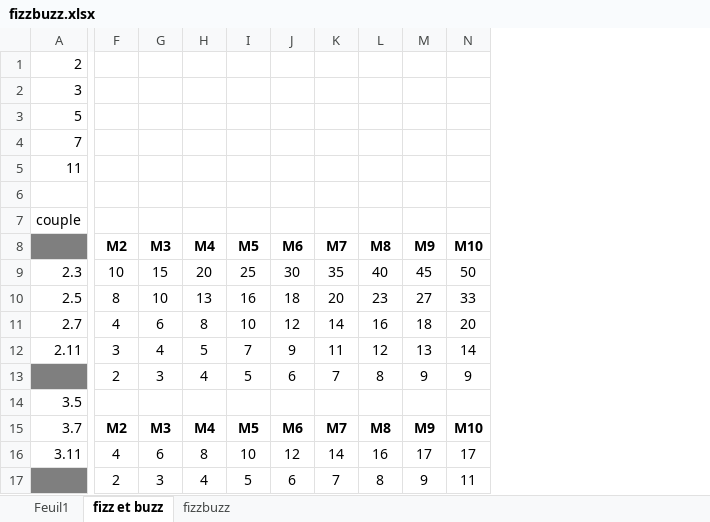
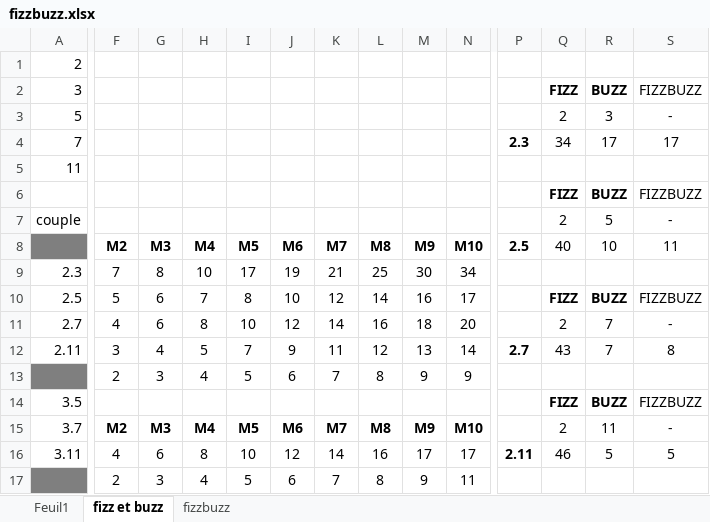
Before and after one commit to JYDellon/FizzBuzz, an Excel workbook: fizzbuzz.xlsx, sheet fizz et buzz, drawn as a sheet; only a part is shown, gaps mark what is left out; values as stored, in another font and other column widths than the file's, no borders; removed rows and columns are numbered as before the commit, all else as after; rows hold the shown columns only; the diff covers the shown part only; the diff names each change by its address in the sheet, - before the commit and + after, or states it on an @@ line.

```diff
--- a/fizzbuzz.xlsx (sheet fizz et buzz)
+++ b/fizzbuzz.xlsx (sheet fizz et buzz)
+column P (2.5), row 4: 2.3; rows 12-16: 2.7 |  |  |  | 2.11
+column Q (40), rows 2-7: FIZZ | 2 | 34 |  | FIZZ | 2; rows 11-16: 2 | 43 |  | FIZZ | 2 | 46
+column R (10), rows 2-7: BUZZ | 3 | 17 |  | BUZZ | 5; rows 11-16: 7 | 7 |  | BUZZ | 11 | 5
+column S (11), rows 2-7: FIZZBUZZ | - | 17 |  | FIZZBUZZ | -; rows 11-16: - | 8 |  | FIZZBUZZ | - | 5
-row 6: (empty)
+row 6:  |  |  |  |  |  |  |  |  |  |  | FIZZ | BUZZ | FIZZBUZZ
-F9 (M2): 10
+F9 (M2): 7
-G9 (M3): 15
+G9 (M3): 8
-H9 (M4): 20
+H9 (M4): 10
-I9 (M5): 25
+I9 (M5): 17
-J9 (M6): 30
+J9 (M6): 19
-K9 (M7): 35
+K9 (M7): 21
-L9 (M8): 40
+L9 (M8): 25
-M9 (M9): 45
+M9 (M9): 30
-N9 (M10): 50
+N9 (M10): 34
-row 10: 2.5 | 8 | 10 | 13 | 16 | 18 | 20 | 23 | 27 | 33
+row 10: 2.5 | 5 | 6 | 7 | 8 | 10 | 12 | 14 | 16 | 17 |  | FIZZ | BUZZ | FIZZBUZZ
```
Also changed, not shown: 14 added rows, 1 added column and 14 edited cells elsewhere in this sheet, sheet Feuil1, 1 other file.
